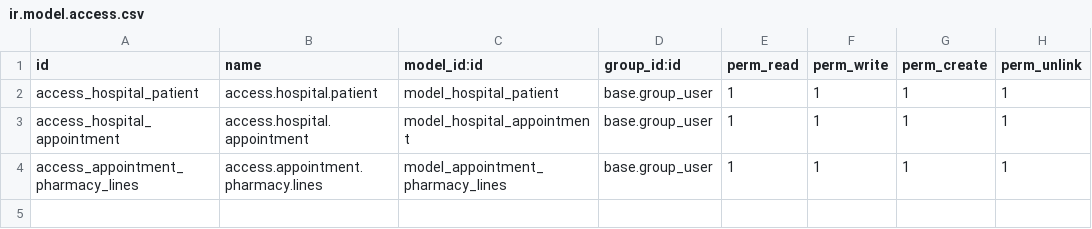
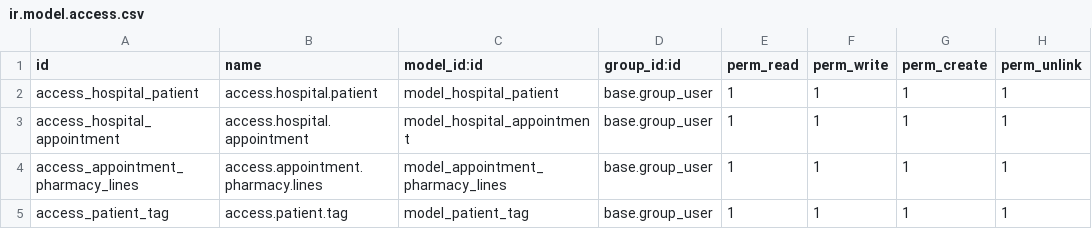
Before and after one commit to RabinPhaiju/odoo16_learn, a CSV file: custom_addons/om_hospital/security/ir.model.access.csv, drawn as a sheet.

```diff
--- a/custom_addons/om_hospital/security/ir.model.access.csv
+++ b/custom_addons/om_hospital/security/ir.model.access.csv
@@ -4 +4,2 @@ access_hospital_appointment,access.hospital.appointment,model_hospital_appointme
 access_appointment_pharmacy_lines,access.appointment.pharmacy.lines,model_appointment_pharmacy_lines,base.group_user,1,1,1,1
+access_patient_tag,access.patient.tag,model_patient_tag,base.group_user,1,1,1,1
```
Also changed, not shown: 4 other files.
